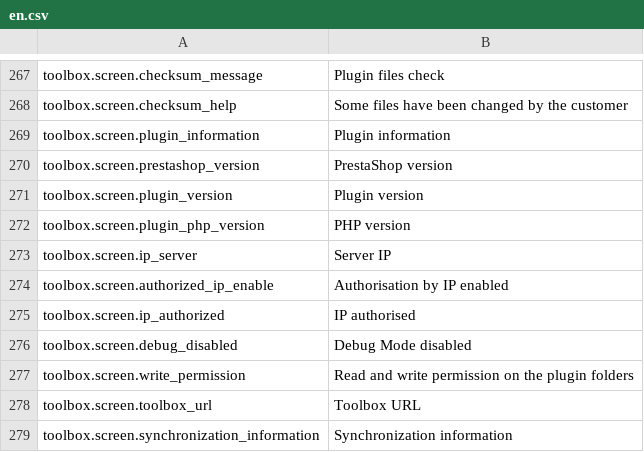
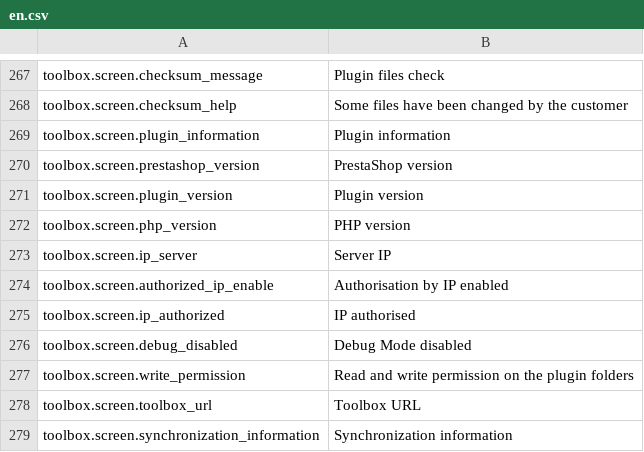
Before and after one commit to lengow/plugin-prestashop, a CSV file: translations/en.csv, drawn as a sheet; only a part is shown, gaps mark what is left out.

Commit message:
Change translation key

```diff
--- a/translations/en.csv
+++ b/translations/en.csv
@@ -271,3 +271,3 @@ toolbox.screen.prestashop_version|PrestaShop version
 toolbox.screen.plugin_version|Plugin version
-toolbox.screen.plugin_php_version|PHP version
+toolbox.screen.php_version|PHP version
 toolbox.screen.ip_server|Server IP
```
Also changed, not shown: config/checkmd5.csv, translations/es.csv, 7 other files.
